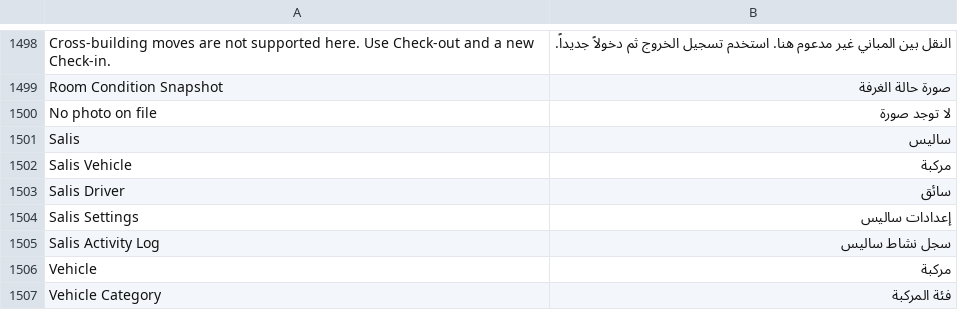
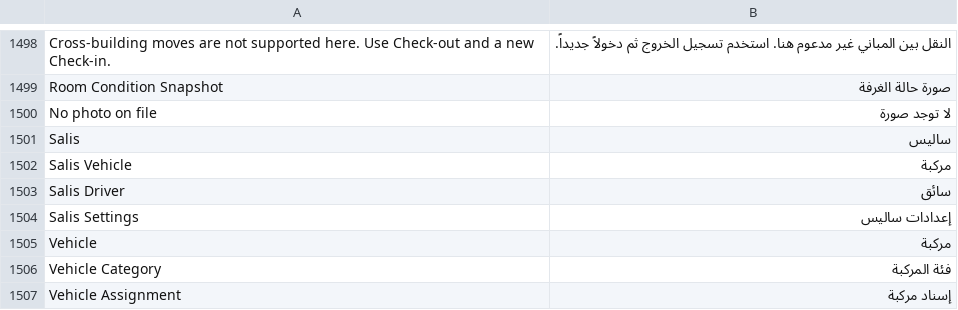
Before and after one commit to iabodysa/apex, a CSV file: apex_habitat/translations/ar.csv, drawn as a sheet; only a part is shown, gaps mark what is left out; the shorter side is filled out with more unchanged rows; the diff names each change by its address in the sheet, - before the commit and + after, or states it on an @@ line.

```diff
--- a/apex_habitat/translations/ar.csv
+++ b/apex_habitat/translations/ar.csv
-row 1505: Salis Activity Log | سجل نشاط ساليس
```
Also changed, not shown: 32 other files.
